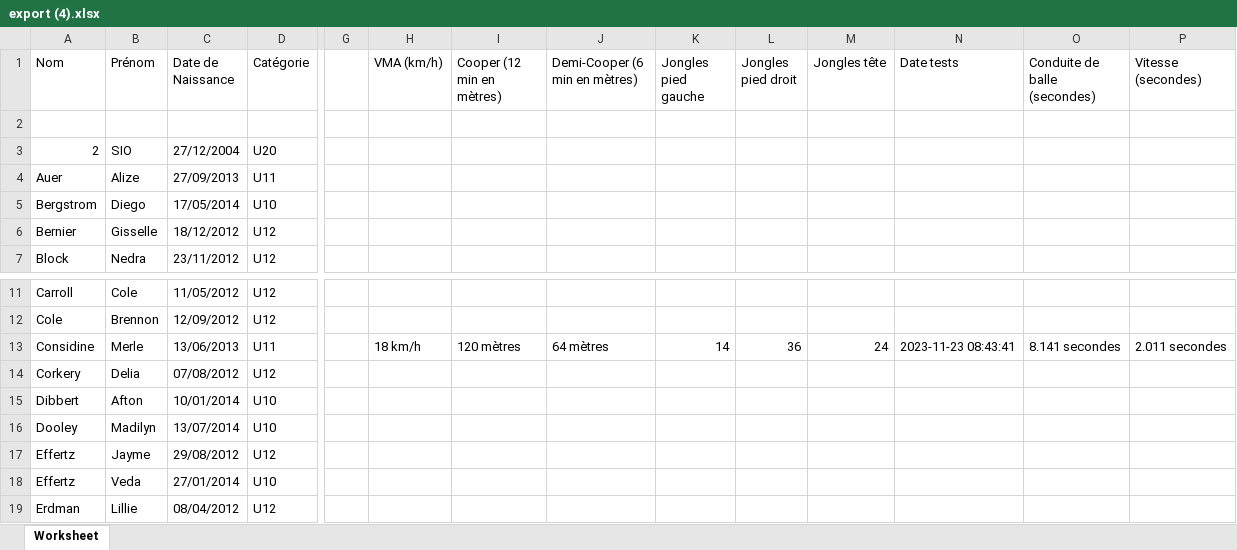
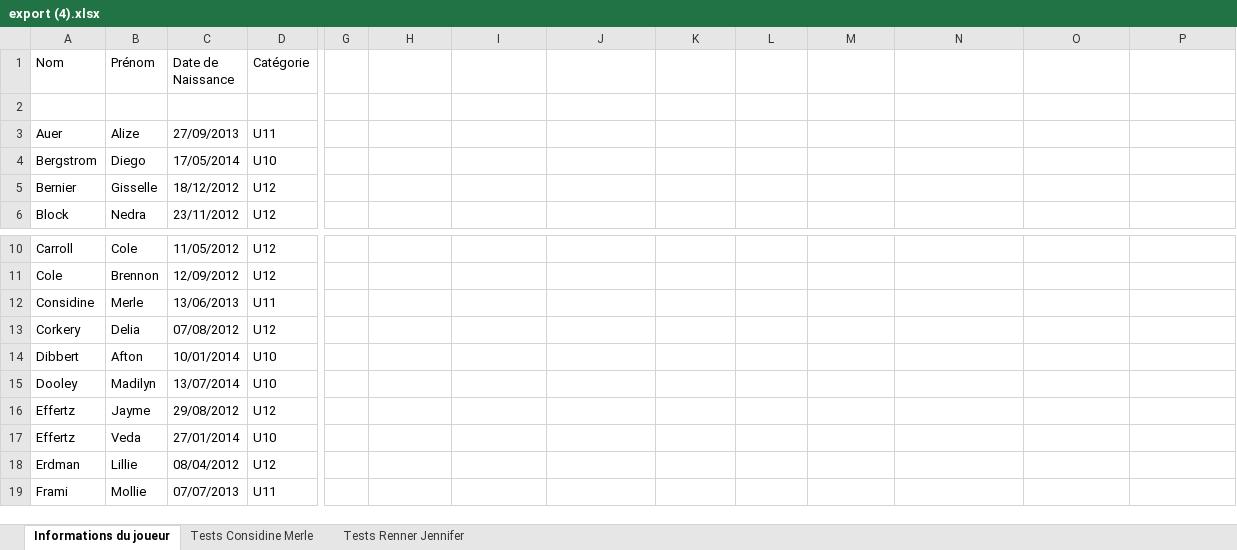
Before and after one commit to EvanMOREAU/US_Avranches_Symfony, an Excel workbook: public/img/export (4).xlsx, sheet Informations du joueur, drawn as a sheet; only a part is shown, gaps mark what is left out; the shorter side is filled out with more unchanged rows; values as stored, in another font and other column widths than the file's, no borders; removed rows and columns are numbered as before the commit, all else as after; rows hold the shown columns only; the diff names each change by its address in the sheet, - before the commit and + after, or states it on an @@ line.

```diff
--- a/public/img/export (4).xlsx (sheet Informations du joueur)
+++ b/public/img/export (4).xlsx (sheet Informations du joueur)
-sheet tab: Worksheet
+sheet tab: Informations du joueur
+sheet tab: Tests Considine Merle
+sheet tab: Tests Renner Jennifer
-H1: VMA (km/h)
+H1: (empty)
-I1: Cooper (12 min en mètres)
+I1: (empty)
-J1: Demi-Cooper (6 min en mètres)
+J1: (empty)
-K1: Jongles pied gauche
+K1: (empty)
-L1: Jongles pied droit
+L1: (empty)
-M1: Jongles tête
+M1: (empty)
-N1: Date tests
+N1: (empty)
-O1: Conduite de balle (secondes)
+O1: (empty)
-P1: Vitesse (secondes)
+P1: (empty)
-row 3: 2 | SIO | 27/12/2004 | U20
-H12: 18 km/h
+H12: (empty)
-I12: 120 mètres
+I12: (empty)
-J12: 64 mètres
+J12: (empty)
-K12: 14
+K12: (empty)
-L12: 36
+L12: (empty)
-M12: 24
+M12: (empty)
-N12: 2023-11-23 08:43:41
+N12: (empty)
-O12: 8.141 secondes
+O12: (empty)
-P12: 2.011 secondes
+P12: (empty)
```
Also changed, not shown: public/img/export (3).xlsx, public/img/export (6).xlsx, 30 other files.
